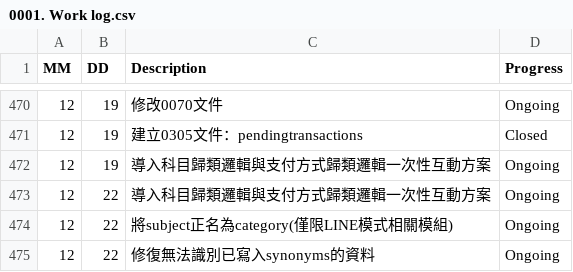
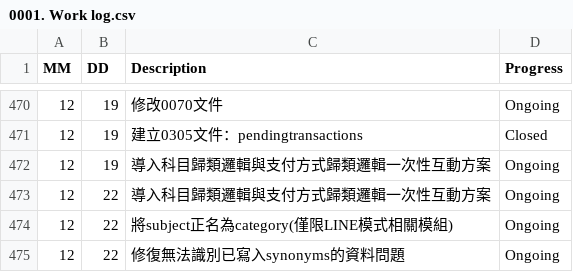
Before and after one commit to AustinLiao69/Project-LCAS-Sandbox, a CSV file: 00. Master_Project document/0001. Work log.csv, drawn as a sheet; only a part is shown, gaps mark what is left out.

```diff
--- a/00. Master_Project document/0001. Work log.csv
+++ b/00. Master_Project document/0001. Work log.csv
@@ -474,2 +474,2 @@ MM 	 DD 	 Description 	    Progress
 12	22	 將subject正名為category(僅限LINE模式相關模組)  	 Ongoing
-12	22	 修復無法識別已寫入synonyms的資料  	 Ongoing
+12	22	 修復無法識別已寫入synonyms的資料問題  	 Ongoing
```
Also changed, not shown: 3 other files.
